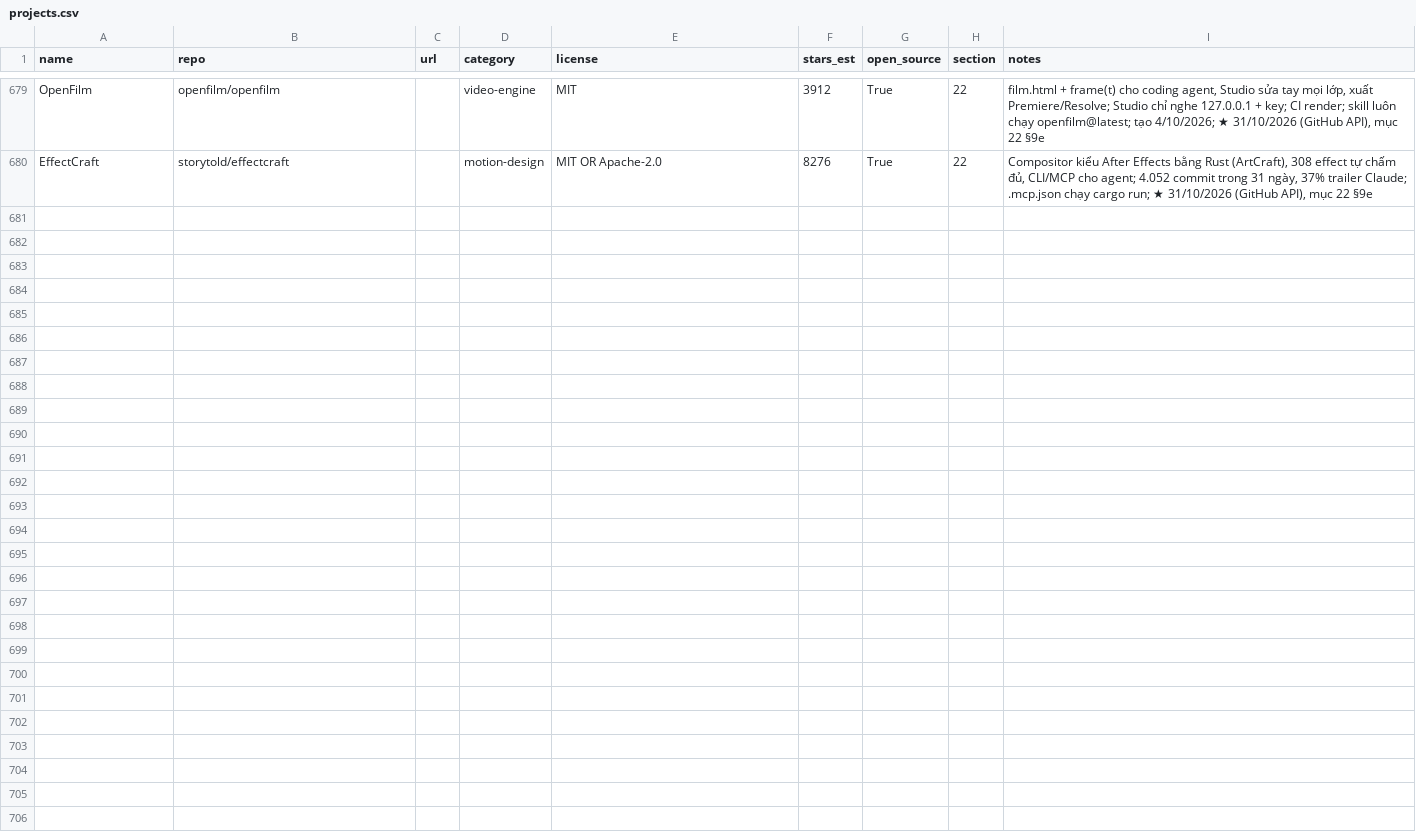
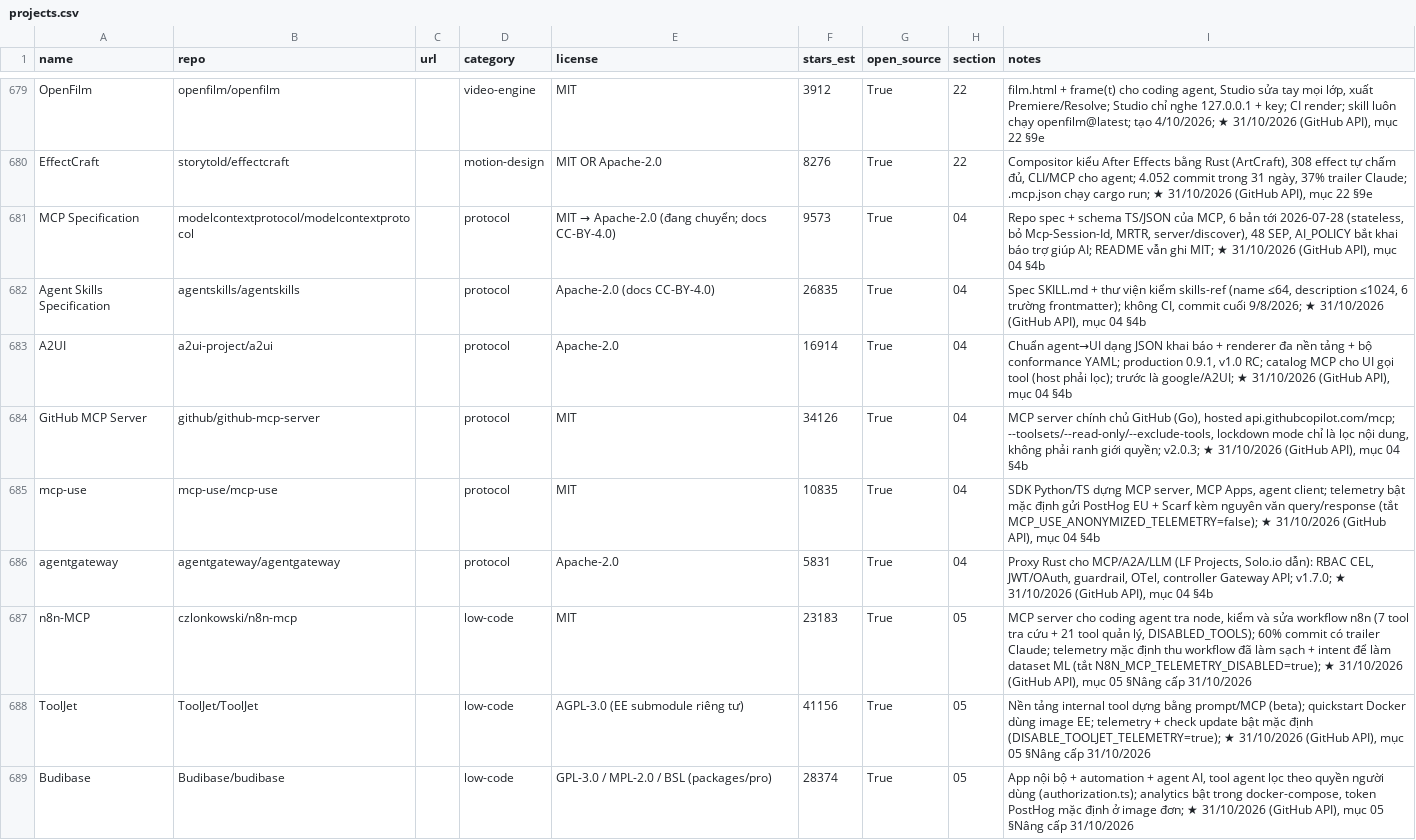
Before and after one commit to seeker19110/stored, a CSV file: data/projects.csv, drawn as a sheet; only a part is shown, gaps mark what is left out; the diff covers the shown part only.

```diff
--- a/data/projects.csv
+++ b/data/projects.csv
@@ -680 +680,10 @@ OpenFilm,openfilm/openfilm,,video-engine,MIT,3912,True,22,"film.html + frame(t)
 EffectCraft,storytold/effectcraft,,motion-design,MIT OR Apache-2.0,8276,True,22,"Compositor kiểu After Effects bằng Rust (ArtCraft), 308 effect tự chấm đủ, CLI/MCP cho agent; 4.052 commit trong 31 ngày, 37% trailer Claude; .mcp.json chạy cargo run; ★ 31/10/2026 (GitHub API), mục 22 §9e"
+MCP Specification,modelcontextprotocol/modelcontextprotocol,,protocol,MIT → Apache-2.0 (đang chuyển; docs CC-BY-4.0),9573,True,04,"Repo spec + schema TS/JSON của MCP, 6 bản tới 2026-07-28 (stateless, bỏ Mcp-Session-Id, MRTR, server/discover), 48 SEP, AI_POLICY bắt khai báo trợ giúp AI; README vẫn ghi MIT; ★ 31/10/2026 (GitHub API), mục 04 §4b"
+Agent Skills Specification,agentskills/agentskills,,protocol,Apache-2.0 (docs CC-BY-4.0),26835,True,04,"Spec SKILL.md + thư viện kiểm skills-ref (name ≤64, description ≤1024, 6 trường frontmatter); không CI, commit cuối 9/8/2026; ★ 31/10/2026 (GitHub API), mục 04 §4b"
+A2UI,a2ui-project/a2ui,,protocol,Apache-2.0,16914,True,04,"Chuẩn agent→UI dạng JSON khai báo + renderer đa nền tảng + bộ conformance YAML; production 0.9.1, v1.0 RC; catalog MCP cho UI gọi tool (host phải lọc); trước là google/A2UI; ★ 31/10/2026 (GitHub API), mục 04 §4b"
+GitHub MCP Server,github/github-mcp-server,,protocol,MIT,34126,True,04,"MCP server chính chủ GitHub (Go), hosted api.githubcopilot.com/mcp; --toolsets/--read-only/--exclude-tools, lockdown mode chỉ là lọc nội dung, không phải ranh giới quyền; v2.0.3; ★ 31/10/2026 (GitHub API), mục 04 §4b"
+mcp-use,mcp-use/mcp-use,,protocol,MIT,10835,True,04,"SDK Python/TS dựng MCP server, MCP Apps, agent client; telemetry bật mặc định gửi PostHog EU + Scarf kèm nguyên văn query/response (tắt MCP_USE_ANONYMIZED_TELEMETRY=false); ★ 31/10/2026 (GitHub API), mục 04 §4b"
+agentgateway,agentgateway/agentgateway,,protocol,Apache-2.0,5831,True,04,"Proxy Rust cho MCP/A2A/LLM (LF Projects, Solo.io dẫn): RBAC CEL, JWT/OAuth, guardrail, OTel, controller Gateway API; v1.7.0; ★ 31/10/2026 (GitHub API), mục 04 §4b"
+n8n-MCP,czlonkowski/n8n-mcp,,low-code,MIT,23183,True,05,"MCP server cho coding agent tra node, kiểm và sửa workflow n8n (7 tool tra cứu + 21 tool quản lý, DISABLED_TOOLS); 60% commit có trailer Claude; telemetry mặc định thu workflow đã làm sạch + intent để làm dataset ML (tắt N8N_MCP_TELEMETRY_DISABLED=true); ★ 31/10/2026 (GitHub API), mục 05 §Nâng cấp 31/10/2026"
+ToolJet,ToolJet/ToolJet,,low-code,AGPL-3.0 (EE submodule riêng tư),41156,True,05,"Nền tảng internal tool dựng bằng prompt/MCP (beta); quickstart Docker dùng image EE; telemetry + check update bật mặc định (DISABLE_TOOLJET_TELEMETRY=true); ★ 31/10/2026 (GitHub API), mục 05 §Nâng cấp 31/10/2026"
+Budibase,Budibase/budibase,,low-code,GPL-3.0 / MPL-2.0 / BSL (packages/pro),28374,True,05,"App nội bộ + automation + agent AI, tool agent lọc theo quyền người dùng (authorization.ts); analytics bật trong docker-compose, token PostHog mặc định ở image đơn; ★ 31/10/2026 (GitHub API), mục 05 §Nâng cấp 31/10/2026"
```
Also changed, not shown: 8 added rows and 10 edited cells elsewhere in this file, 1 other file.
